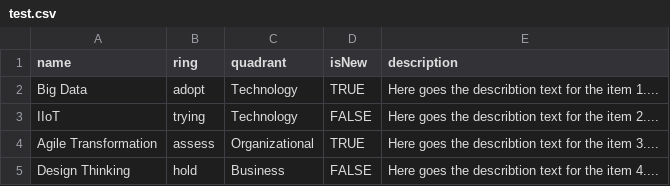
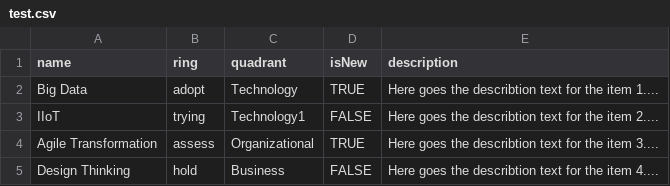
Before and after one commit to HDGoldi/test_technology_radar, a CSV file: test.csv, drawn as a sheet.

Commit message:
Update test.csv

```diff
--- a/test.csv
+++ b/test.csv
@@ -2,3 +2,3 @@ name,ring,quadrant,isNew,description
 Big Data,adopt,Technology,TRUE,"Here goes the describtion text for the item 1...."
-IIoT,trying,Technology,FALSE,"Here goes the describtion text for the item 2...."
+IIoT,trying,Technology1,FALSE,"Here goes the describtion text for the item 2...."
 Agile Transformation,assess,Organizational,TRUE,"Here goes the describtion text for the item 3...."
```
